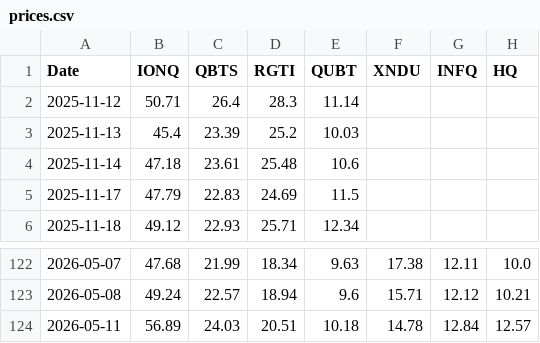
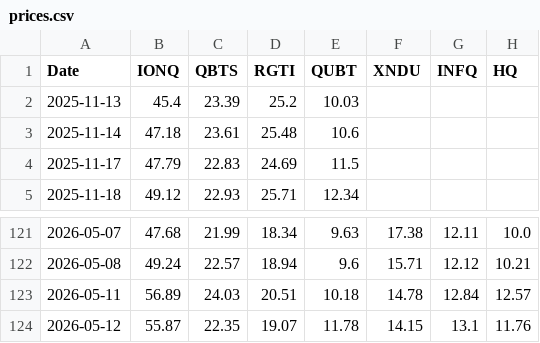
Before and after one commit to mrpink970/sector-research-system, a CSV file: data/quantum/prices.csv, drawn as a sheet; only a part is shown, gaps mark what is left out; removed rows and columns are numbered as before the commit, all else as after; the diff names each change by its address in the sheet, - before the commit and + after, or states it on an @@ line.

```diff
--- a/data/quantum/prices.csv
+++ b/data/quantum/prices.csv
-row 2: 2025-11-12 | 50.71 | 26.4 | 28.3 | 11.14
+row 124: 2026-05-12 | 55.87 | 22.35 | 19.07 | 11.78 | 14.15 | 13.1 | 11.76
```
Also changed, not shown: data/quantum/scores.csv, 1 other file.
